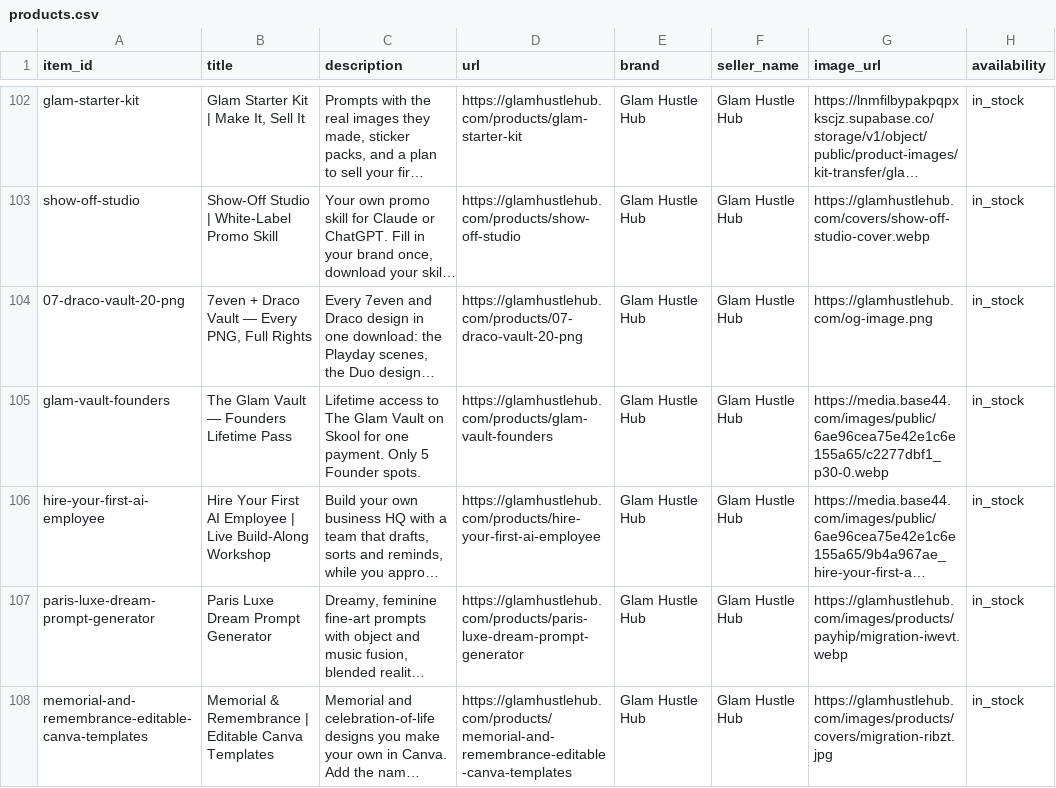
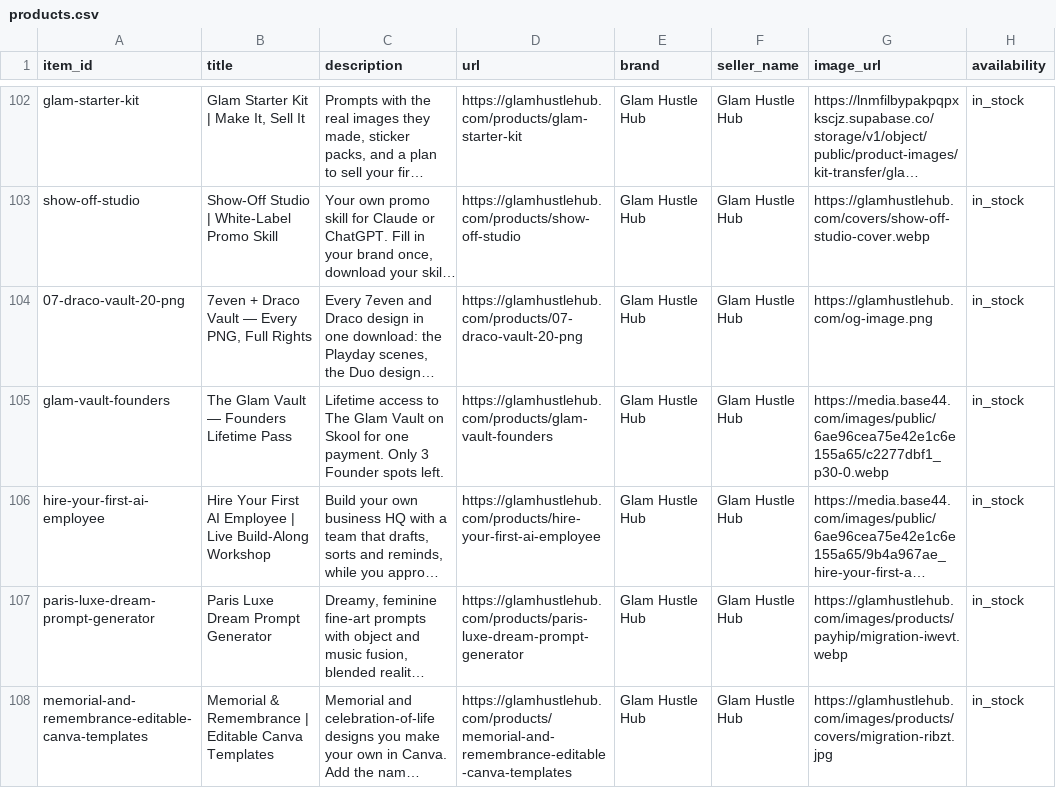
Before and after one commit to nakeymasi-coder/glam-product-feed, a CSV file: products.csv, drawn as a sheet; only a part is shown, gaps mark what is left out; long unchanged cells end in …; the diff names each change by its address in the sheet, - before the commit and + after, or states it on an @@ line.

Commit message:
Founders Pass: feed copy now says only 3 Founder spots left (store inventory verified: 3 available)

```diff
--- a/products.csv
+++ b/products.csv
-C105 (description): …payment. Only 5 Founder spots.
+C105 (description): …payment. Only 3 Founder spots left.
```
Also changed, not shown: 1 other file.
